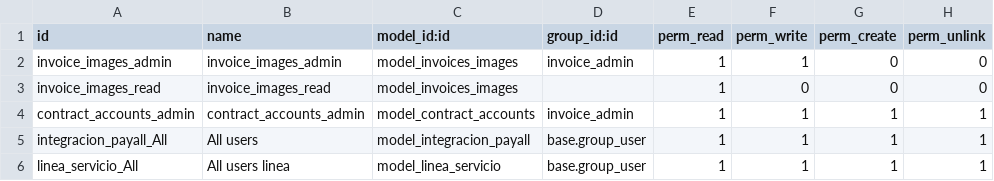
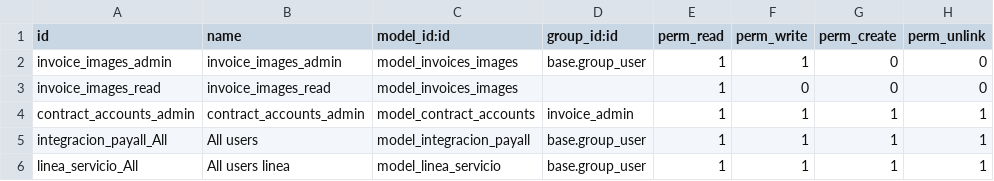
Before and after one commit to omarquez-payall/corpoelec-comercial, a CSV file: formato-factura/security/ir.model.access.csv, drawn as a sheet.

Commit message:
Dejar abierto el modelo de imagenes

```diff
--- a/formato-factura/security/ir.model.access.csv
+++ b/formato-factura/security/ir.model.access.csv
@@ -1,3 +1,3 @@
 id,name,model_id:id,group_id:id,perm_read,perm_write,perm_create,perm_unlink
-invoice_images_admin,invoice_images_admin,model_invoices_images,invoice_admin,1,1,0,0
+invoice_images_admin,invoice_images_admin,model_invoices_images,base.group_user,1,1,0,0
 invoice_images_read,invoice_images_read,model_invoices_images,,1,0,0,0
```
